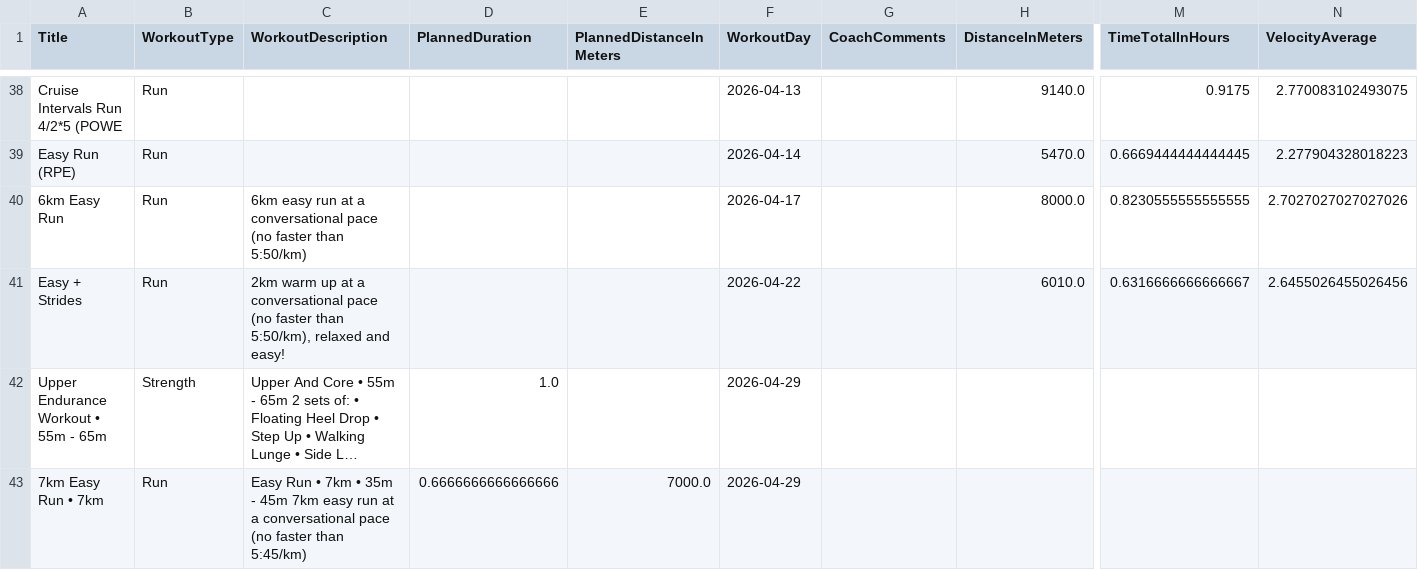
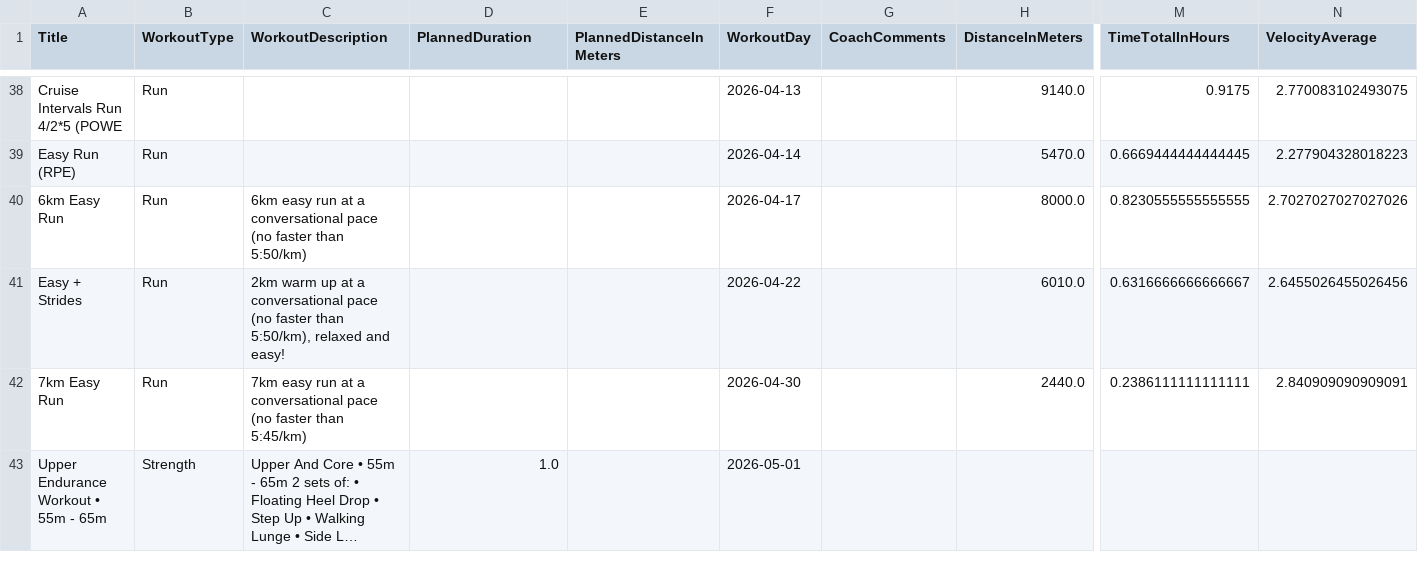
Before and after one commit to AvielBitton/linktree, a CSV file: public/data/aviel/2026.csv, drawn as a sheet; only a part is shown, gaps mark what is left out; long unchanged cells end in …; removed rows and columns are numbered as before the commit, all else as after; rows hold the shown columns only; the diff covers the shown part only; the diff names each change by its address in the sheet, - before the commit and + after, or states it on an @@ line.

```diff
--- a/public/data/aviel/2026.csv
+++ b/public/data/aviel/2026.csv
+row 42: 7km Easy Run | Run | 7km easy run at a conversational pace (no faster than 5:45/km) |  |  | 2026-04-30 |  | 2440.0 | 0.2386111111111111 | 2.840909090909091
-F43 (WorkoutDay): 2026-04-29
+F43 (WorkoutDay): 2026-05-01
-row 43: 7km Easy Run • 7km | Run | Easy Run • 7km • 35m - 45m 7km easy run at a conversational pace (no faster than 5:45/km) | 0.6666666666666666 | 7000.0 | 2026-04-29
```
Also changed, not shown: 1 removed row, 1 moved row and 1 edited cell elsewhere in this file, 1 other file.
